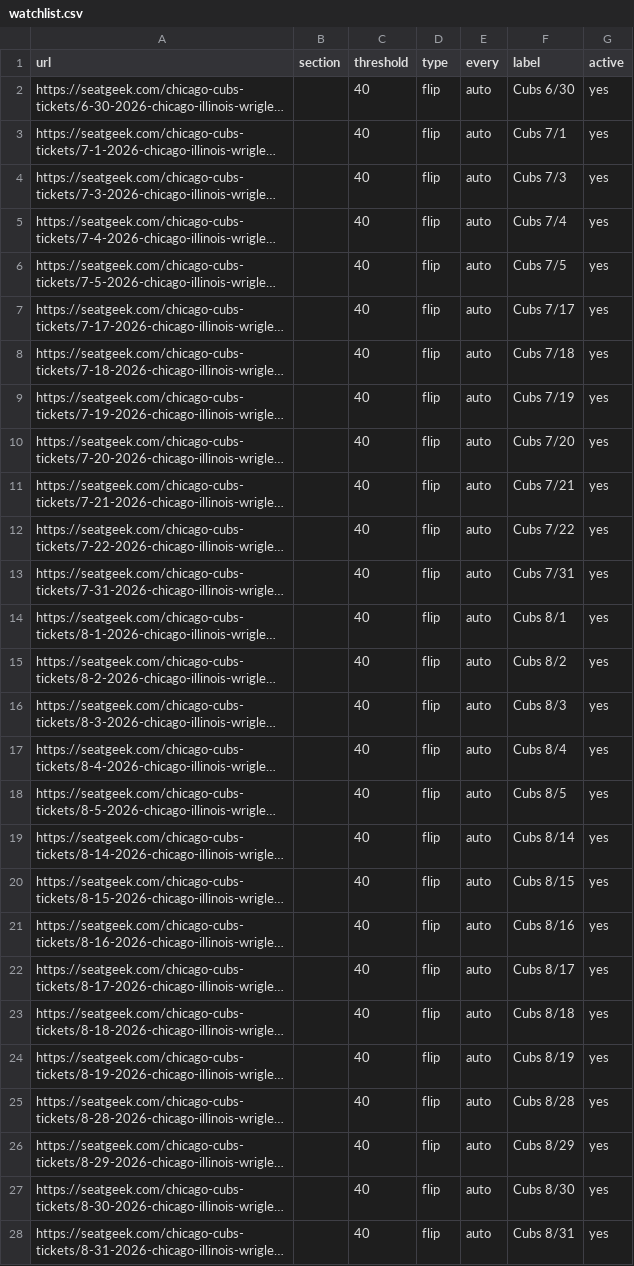
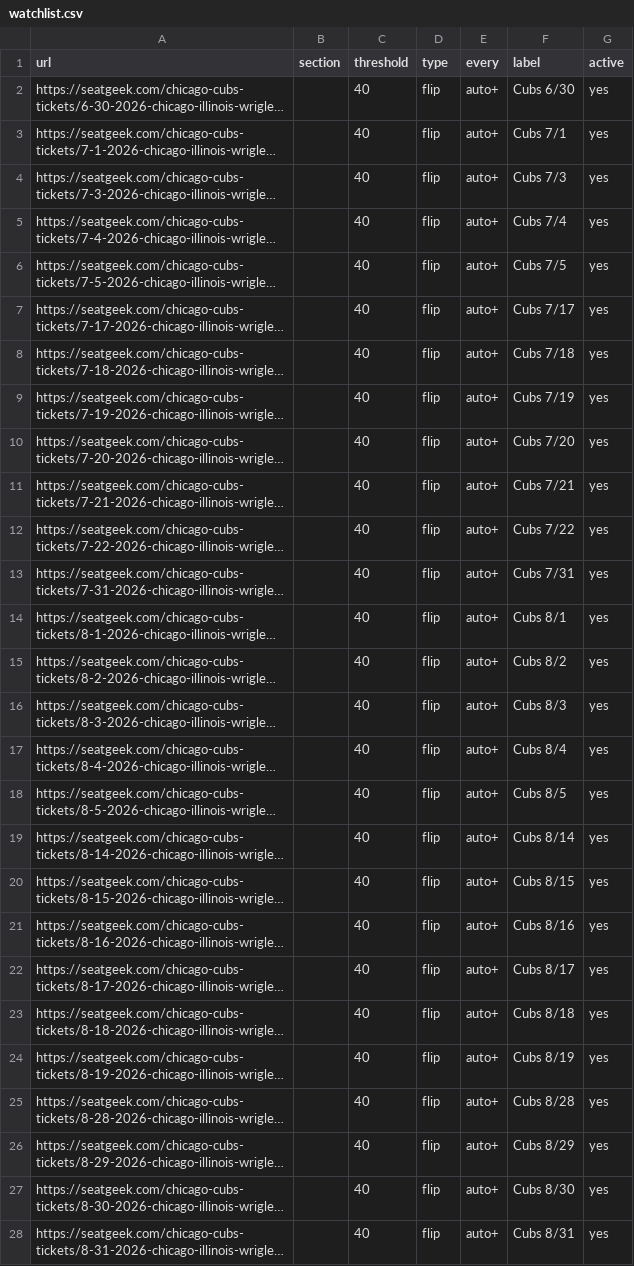
Before and after one commit to zfinkel1/Seatgeek-alerts, a CSV file: watchlist.csv, drawn as a sheet; only a part is shown; long unchanged cells end in …; the diff covers the shown part only; the diff names each change by its address in the sheet, - before the commit and + after, or states it on an @@ line.

```diff
--- a/watchlist.csv
+++ b/watchlist.csv
-E2:E28 (every): auto
+E2:E28 (every): auto+
```
Also changed, not shown: 51 edited cells elsewhere in this file, 1 other file.
